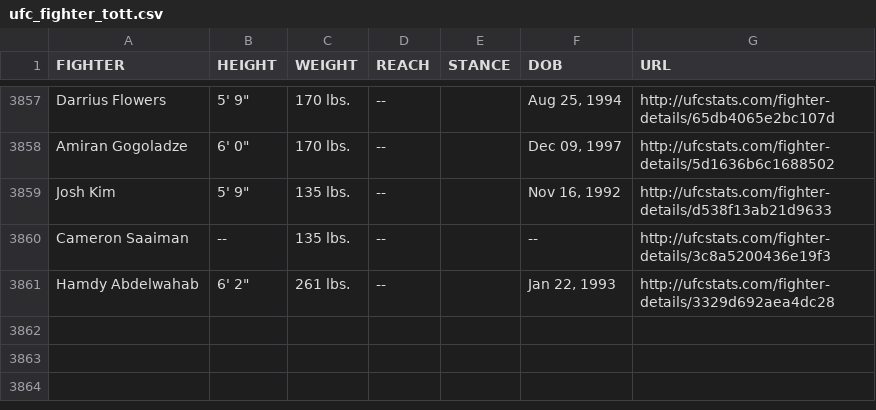
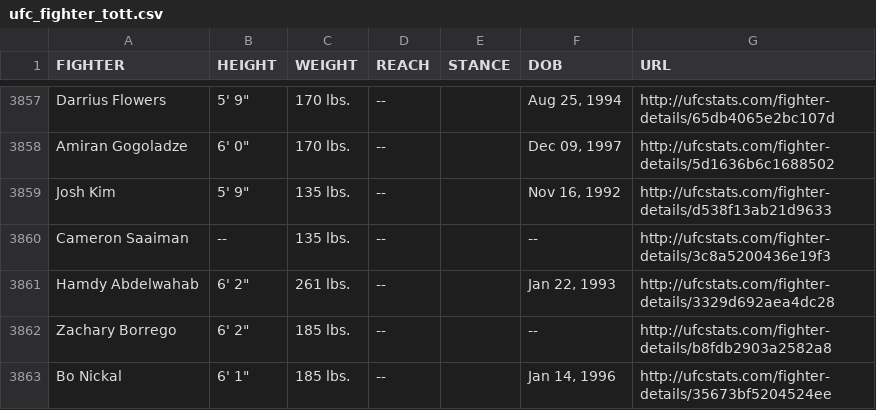
Before and after one commit to rajdesai1/UFC-Stats-Scrap, a CSV file: ufc_fighter_tott.csv, drawn as a sheet; only a part is shown, gaps mark what is left out; the diff names each change by its address in the sheet, - before the commit and + after, or states it on an @@ line.

Commit message:
2022-06-29 data refresh

```diff
--- a/ufc_fighter_tott.csv
+++ b/ufc_fighter_tott.csv
+row 3862: Zachary Borrego | 6' 2" | 185 lbs. | -- |  | -- | http://ufcstats.com/fighter-details/b8fdb2903a2582a8
+row 3863: Bo Nickal | 6' 1" | 185 lbs. | -- |  | Jan 14, 1996 | http://ufcstats.com/fighter-details/35673bf5204524ee
```
Also changed, not shown: ufc_fighter_details.csv.
